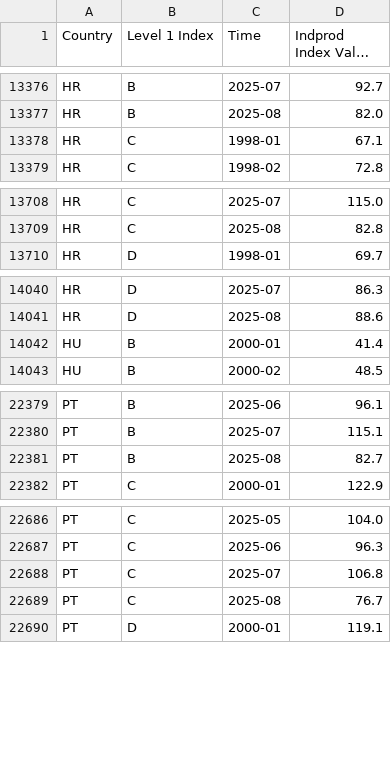
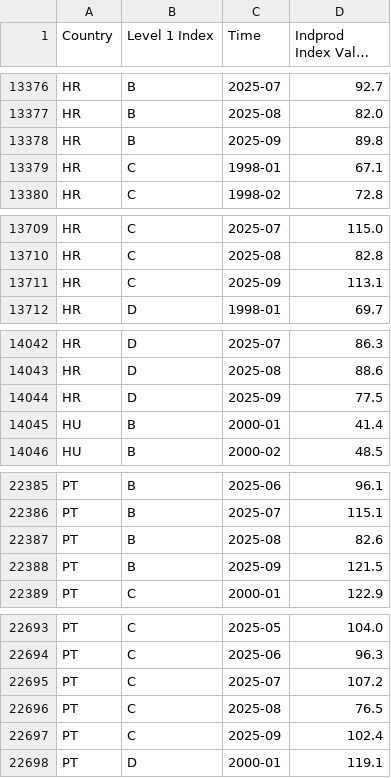
Before and after one commit to EliaLand/PSTR_Financial_Econometrics, a CSV file: data_fetcher/aggregate_df/EURO_indprod_dependent_df.csv, drawn as a sheet; only a part is shown, gaps mark what is left out; long unchanged cells end in …; the diff covers the shown part only.

```diff
--- a/data_fetcher/aggregate_df/EURO_indprod_dependent_df.csv
+++ b/data_fetcher/aggregate_df/EURO_indprod_dependent_df.csv
@@ -13377,2 +13377,3 @@ HR,B,2025-07,92.7
 HR,B,2025-08,82.0
+HR,B,2025-09,89.8
 HR,C,1998-01,67.1
@@ -13709,2 +13710,3 @@ HR,C,2025-07,115.0
 HR,C,2025-08,82.8
+HR,C,2025-09,113.1
 HR,D,1998-01,69.7
@@ -14041,2 +14043,3 @@ HR,D,2025-07,86.3
 HR,D,2025-08,88.6
+HR,D,2025-09,77.5
 HU,B,2000-01,41.4
@@ -22380,3 +22386,4 @@ PT,B,2025-06,96.1
 PT,B,2025-07,115.1
-PT,B,2025-08,82.7
+PT,B,2025-08,82.6
+PT,B,2025-09,121.5
 PT,C,2000-01,122.9
@@ -22687,4 +22694,5 @@ PT,C,2025-05,104.0
 PT,C,2025-06,96.3
-PT,C,2025-07,106.8
-PT,C,2025-08,76.7
+PT,C,2025-07,107.2
+PT,C,2025-08,76.5
+PT,C,2025-09,102.4
 PT,D,2000-01,119.1
```
Also changed, not shown: 4 added rows elsewhere in this file, data_fetcher/aggregate_df/EURO_stock_dependent_df.csv, 7 other files.
